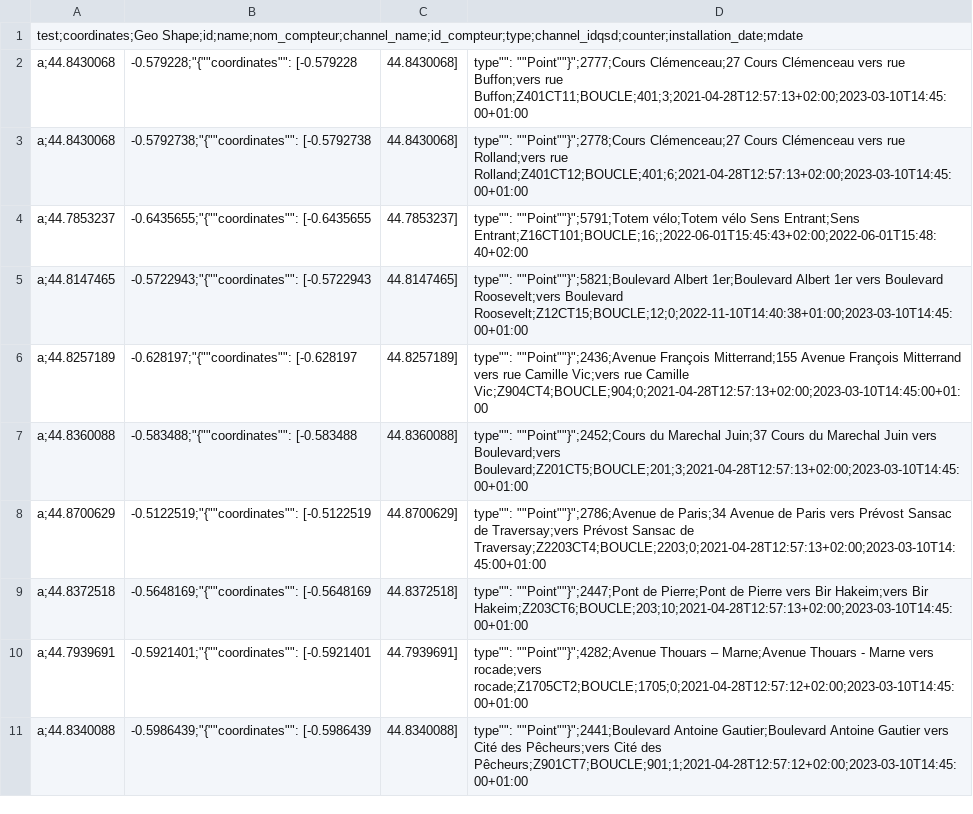
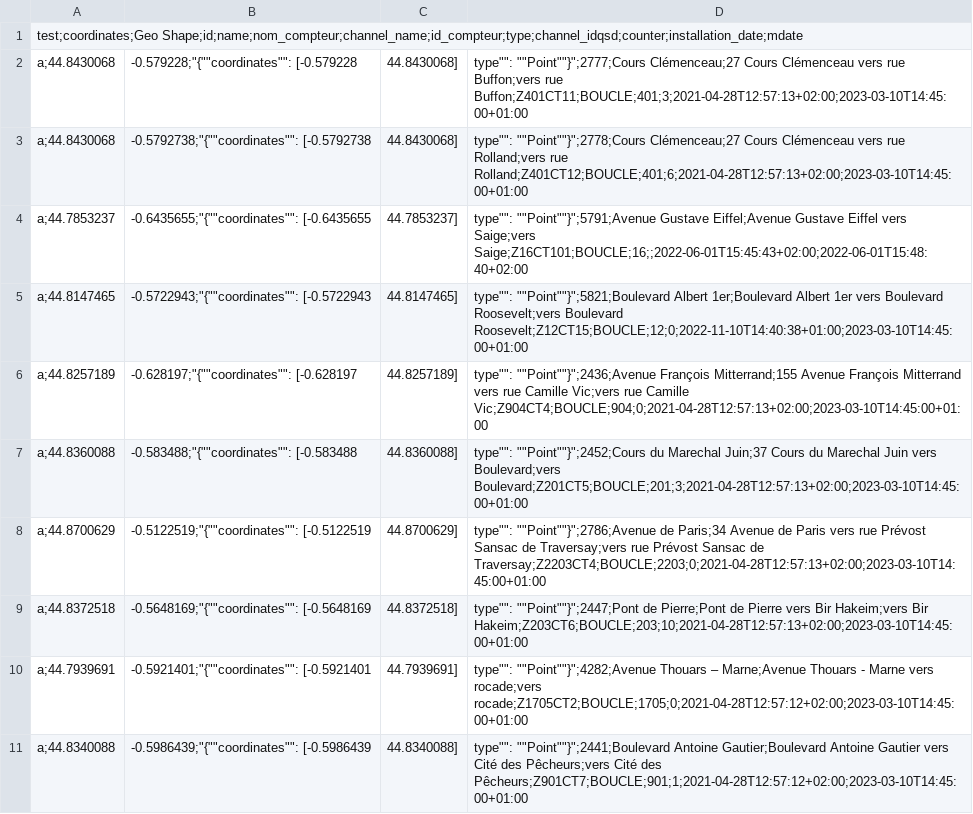
Before and after one commit to velo-cite/compteurs-velo, a CSV file: public/metadata.csv, drawn as a sheet; only a part is shown; the diff covers the shown part only.

```diff
--- a/public/metadata.csv
+++ b/public/metadata.csv
@@ -3,3 +3,3 @@ a;44.8430068, -0.579228;"{""coordinates"": [-0.579228, 44.8430068], ""type"": ""
 a;44.8430068, -0.5792738;"{""coordinates"": [-0.5792738, 44.8430068], ""type"": ""Point""}";2778;Cours Clémenceau;27 Cours Clémenceau vers rue Rolland;vers rue Rolland;Z401CT12;BOUCLE;401;6;2021-04-28T12:57:13+02:00;2023-03-10T14:45:00+01:00
-a;44.7853237, -0.6435655;"{""coordinates"": [-0.6435655, 44.7853237], ""type"": ""Point""}";5791;Totem vélo;Totem vélo Sens Entrant;Sens Entrant;Z16CT101;BOUCLE;16;;2022-06-01T15:45:43+02:00;2022-06-01T15:48:40+02:00
+a;44.7853237, -0.6435655;"{""coordinates"": [-0.6435655, 44.7853237], ""type"": ""Point""}";5791;Avenue Gustave Eiffel;Avenue Gustave Eiffel vers Saige;vers Saige;Z16CT101;BOUCLE;16;;2022-06-01T15:45:43+02:00;2022-06-01T15:48:40+02:00
 a;44.8147465, -0.5722943;"{""coordinates"": [-0.5722943, 44.8147465], ""type"": ""Point""}";5821;Boulevard Albert 1er;Boulevard Albert 1er vers Boulevard Roosevelt;vers Boulevard Roosevelt;Z12CT15;BOUCLE;12;0;2022-11-10T14:40:38+01:00;2023-03-10T14:45:00+01:00
@@ -7,3 +7,3 @@ a;44.8257189, -0.628197;"{""coordinates"": [-0.628197, 44.8257189], ""type"": ""
 a;44.8360088, -0.583488;"{""coordinates"": [-0.583488, 44.8360088], ""type"": ""Point""}";2452;Cours du Marechal Juin;37 Cours du Marechal Juin vers Boulevard;vers Boulevard;Z201CT5;BOUCLE;201;3;2021-04-28T12:57:13+02:00;2023-03-10T14:45:00+01:00
-a;44.8700629, -0.5122519;"{""coordinates"": [-0.5122519, 44.8700629], ""type"": ""Point""}";2786;Avenue de Paris;34 Avenue de Paris vers Prévost Sansac de Traversay;vers Prévost Sansac de Traversay;Z2203CT4;BOUCLE;2203;0;2021-04-28T12:57:13+02:00;2023-03-10T14:45:00+01:00
+a;44.8700629, -0.5122519;"{""coordinates"": [-0.5122519, 44.8700629], ""type"": ""Point""}";2786;Avenue de Paris;34 Avenue de Paris vers rue Prévost Sansac de Traversay;vers rue Prévost Sansac de Traversay;Z2203CT4;BOUCLE;2203;0;2021-04-28T12:57:13+02:00;2023-03-10T14:45:00+01:00
 a;44.8372518, -0.5648169;"{""coordinates"": [-0.5648169, 44.8372518], ""type"": ""Point""}";2447;Pont de Pierre;Pont de Pierre vers Bir Hakeim;vers Bir Hakeim;Z203CT6;BOUCLE;203;10;2021-04-28T12:57:13+02:00;2023-03-10T14:45:00+01:00
```
Also changed, not shown: 13 added rows and 11 edited cells elsewhere in this file.
